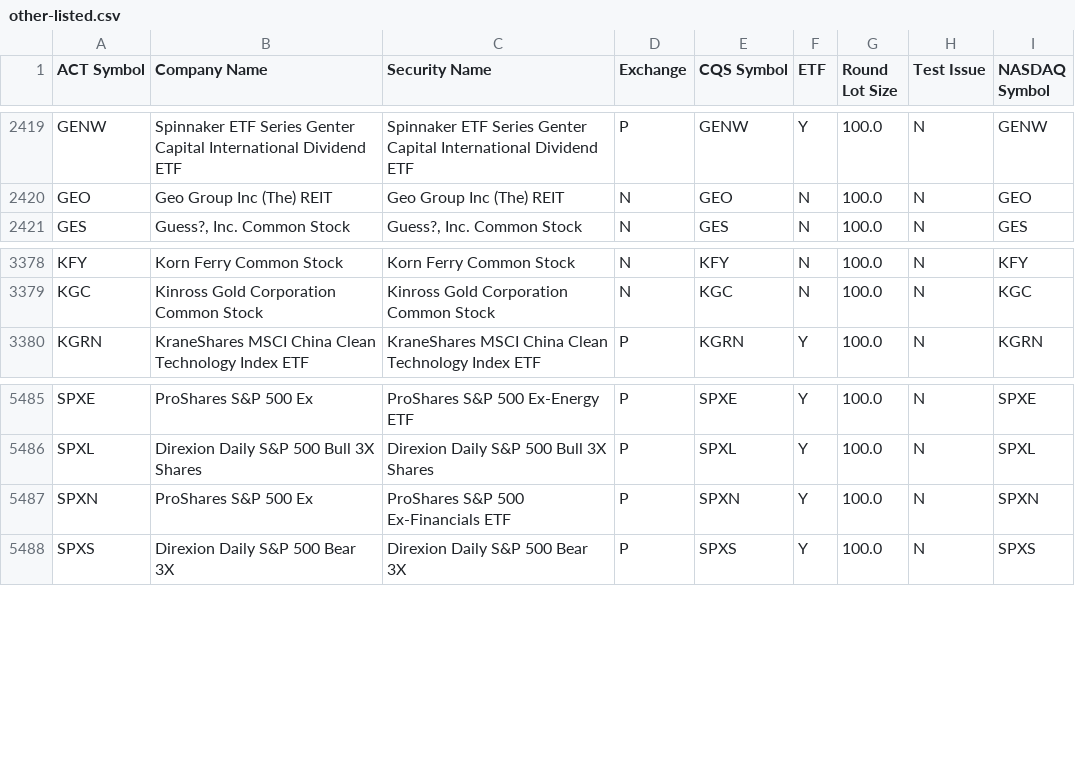
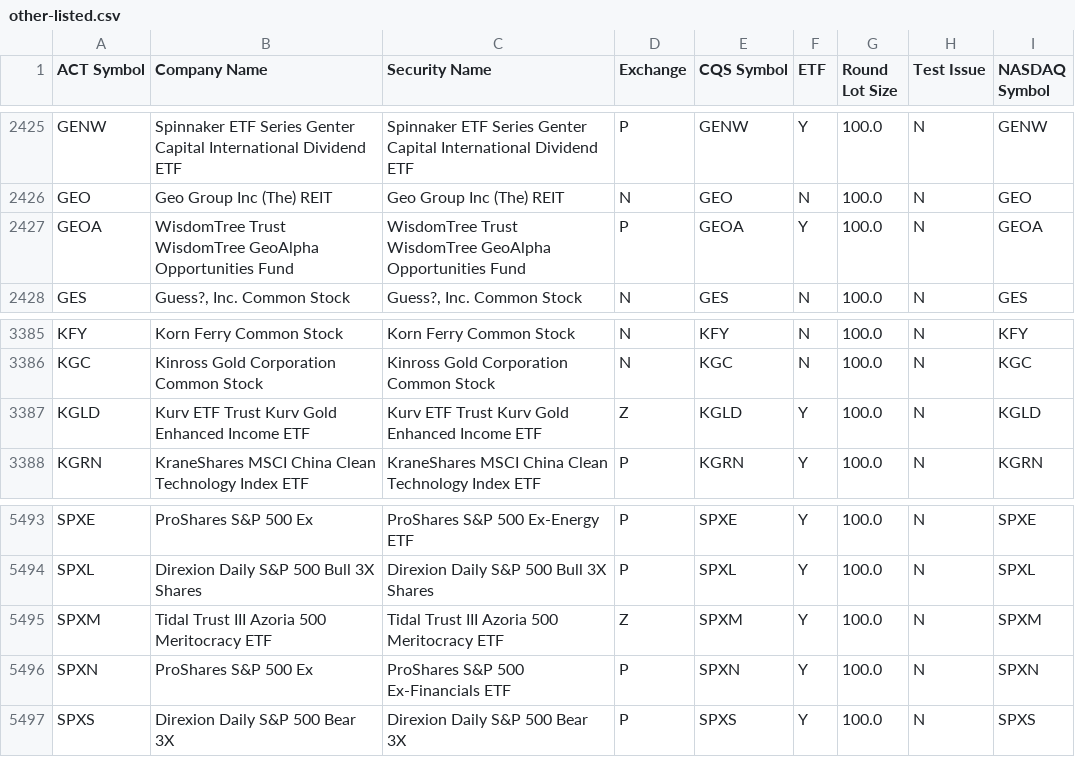
Before and after one commit to datasets/nyse-other-listings, a CSV file: data/other-listed.csv, drawn as a sheet; only a part is shown, gaps mark what is left out; the diff covers the shown part only; the diff names each change by its address in the sheet, - before the commit and + after, or states it on an @@ line.

```diff
--- a/data/other-listed.csv
+++ b/data/other-listed.csv
+row 2427: GEOA | WisdomTree Trust WisdomTree GeoAlpha Opportunities Fund | WisdomTree Trust WisdomTree GeoAlpha Opportunities Fund | P | GEOA | Y | 100.0 | N | GEOA
+row 3387: KGLD | Kurv ETF Trust Kurv Gold Enhanced Income ETF | Kurv ETF Trust Kurv Gold Enhanced Income ETF | Z | KGLD | Y | 100.0 | N | KGLD
+row 5495: SPXM | Tidal Trust III Azoria 500 Meritocracy ETF | Tidal Trust III Azoria 500 Meritocracy ETF | Z | SPXM | Y | 100.0 | N | SPXM
```
Also changed, not shown: 6 added rows elsewhere in this file.
